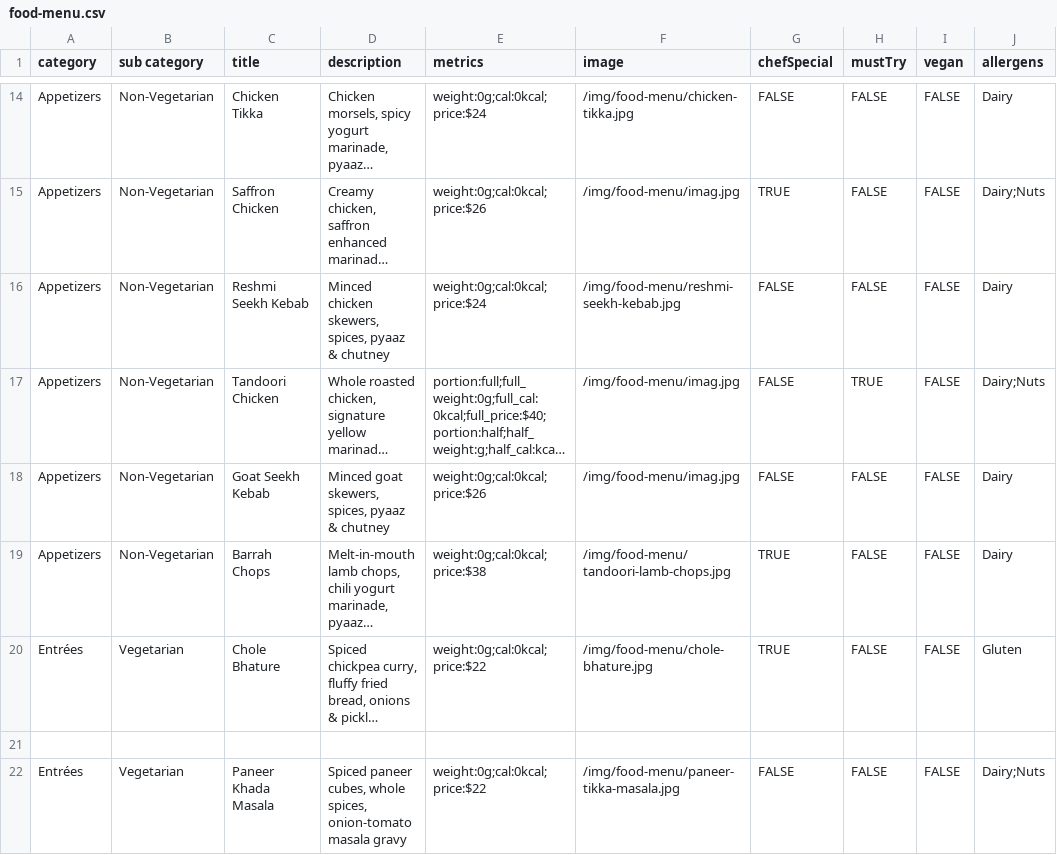
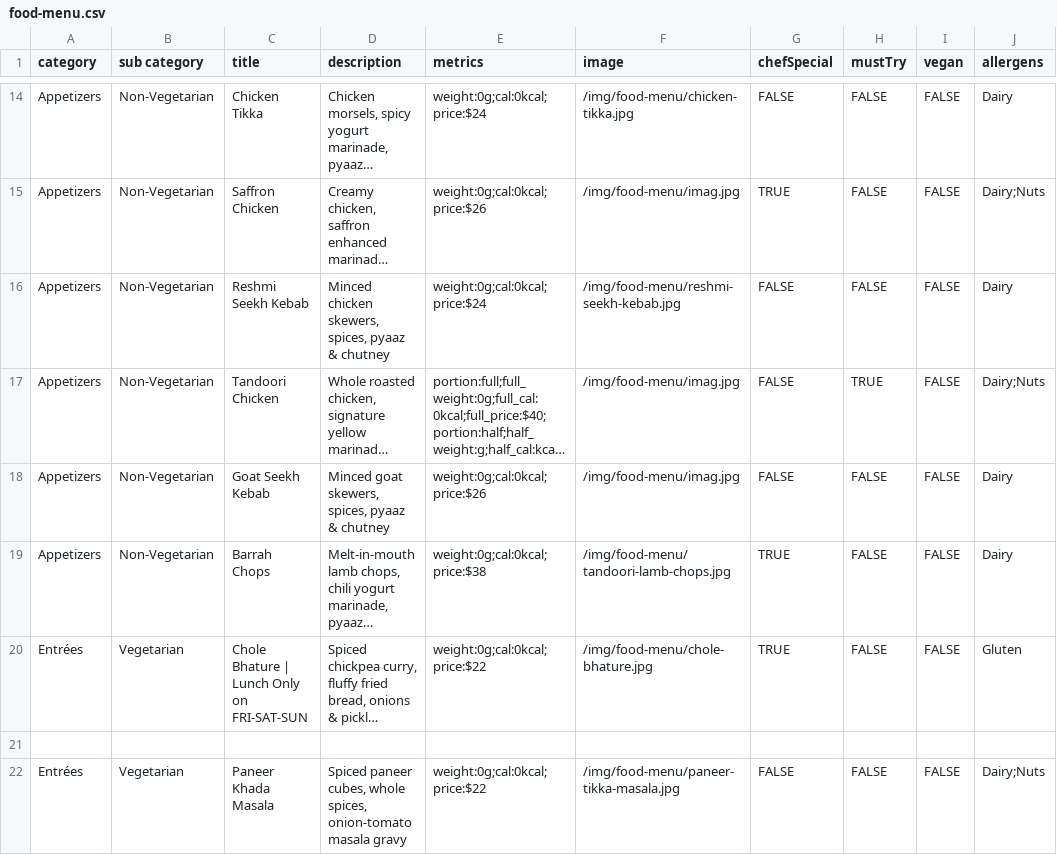
Before and after one commit to pritishraj04/delhi-lounge-new-menu, a CSV file: public/data/food-menu.csv, drawn as a sheet; only a part is shown, gaps mark what is left out; long unchanged cells end in …; the diff names each change by its address in the sheet, - before the commit and + after, or states it on an @@ line.

Commit message:
days chole bhature

```diff
--- a/public/data/food-menu.csv
+++ b/public/data/food-menu.csv
-C20 (title): Chole Bhature
+C20 (title): Chole Bhature | Lunch Only on FRI-SAT-SUN
```
Also changed, not shown: 1 other file.
